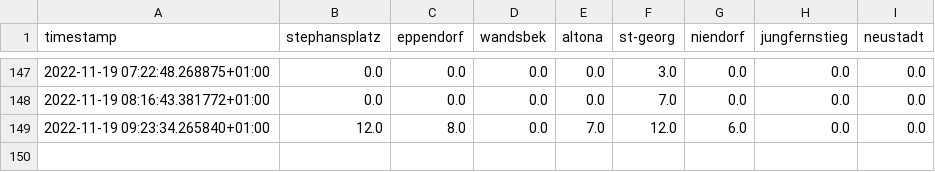
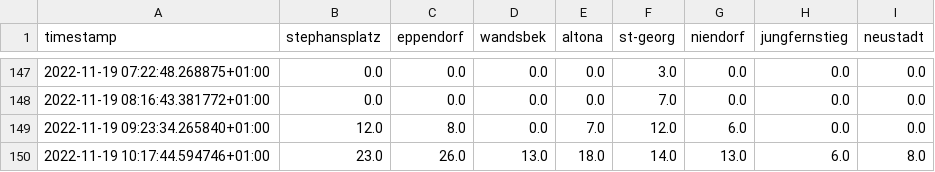
Before and after one commit to sv1990/scrape-occupancy, a CSV file: out/formatted/formatted.csv, drawn as a sheet; only a part is shown, gaps mark what is left out; the diff names each change by its address in the sheet, - before the commit and + after, or states it on an @@ line.

```diff
--- a/out/formatted/formatted.csv
+++ b/out/formatted/formatted.csv
+row 150: 2022-11-19 10:17:44.594746+01:00 | 23.0 | 26.0 | 13.0 | 18.0 | 14.0 | 13.0 | 6.0 | 8.0
```
Also changed, not shown: 1 other file.
